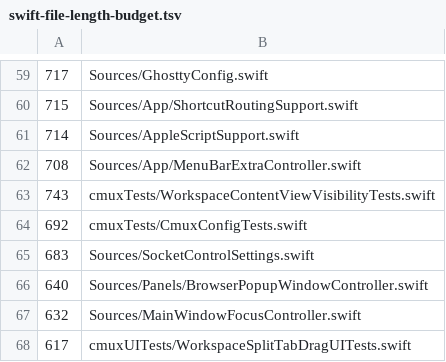
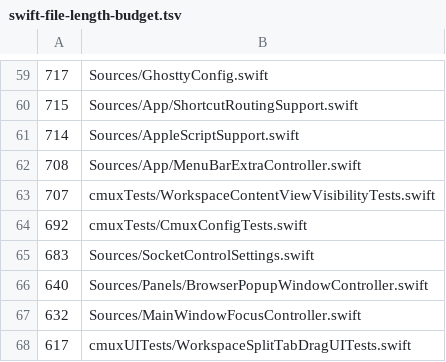
Before and after one commit to youdidwhat-towho/cmux, a TSV file: .github/swift-file-length-budget.tsv, drawn as a sheet; only a part is shown, gaps mark what is left out.

```diff
--- a/.github/swift-file-length-budget.tsv
+++ b/.github/swift-file-length-budget.tsv
@@ -62,3 +62,3 @@
 708	Sources/App/MenuBarExtraController.swift
-743	cmuxTests/WorkspaceContentViewVisibilityTests.swift
+707	cmuxTests/WorkspaceContentViewVisibilityTests.swift
 692	cmuxTests/CmuxConfigTests.swift
```
Also changed, not shown: 5 other files.
